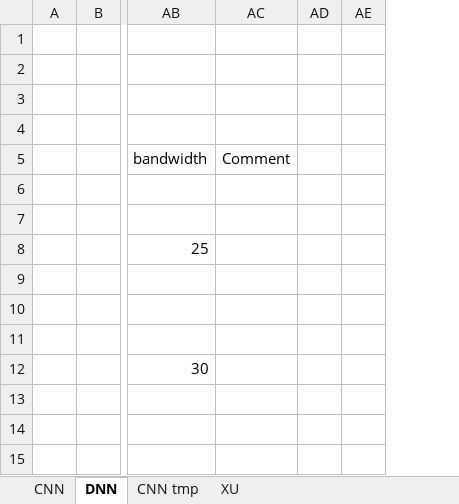
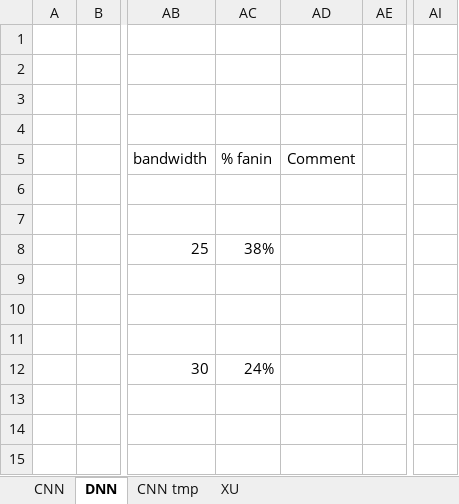
Before and after one commit to lbbaker5900/ece-cortical-MainResearch, an Excel workbook: DOC/FLOP_Calculations.xlsx, sheet DNN, drawn as a sheet; only a part is shown, gaps mark what is left out; values as stored, in another font and other column widths than the file's, no borders; removed rows and columns are numbered as before the commit, all else as after; the diff names each change by its address in the sheet, - before the commit and + after, or states it on an @@ line.

```diff
--- a/DOC/FLOP_Calculations.xlsx (sheet DNN)
+++ b/DOC/FLOP_Calculations.xlsx (sheet DNN)
+column AC (% fanin), rows 8-12: 38% |  |  |  | 24%
-column AD, empty
+column AI, empty
```
Also changed, not shown: 3DSystem/DOC/AreaEstimates.xlsx, 11 other files.
